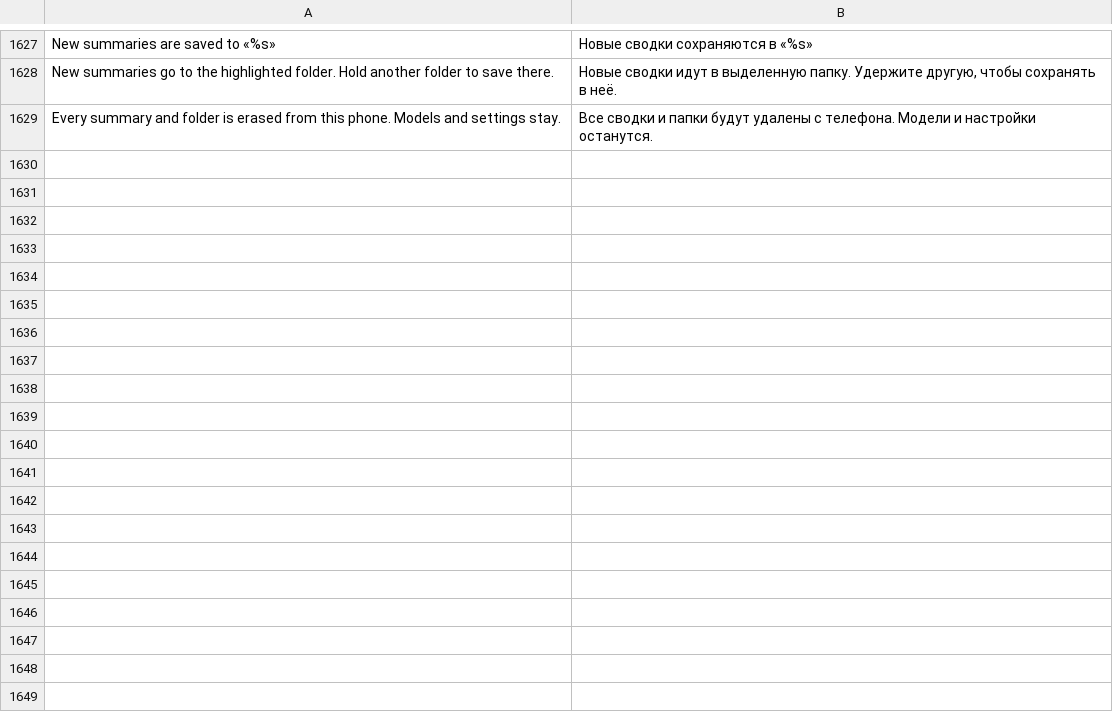
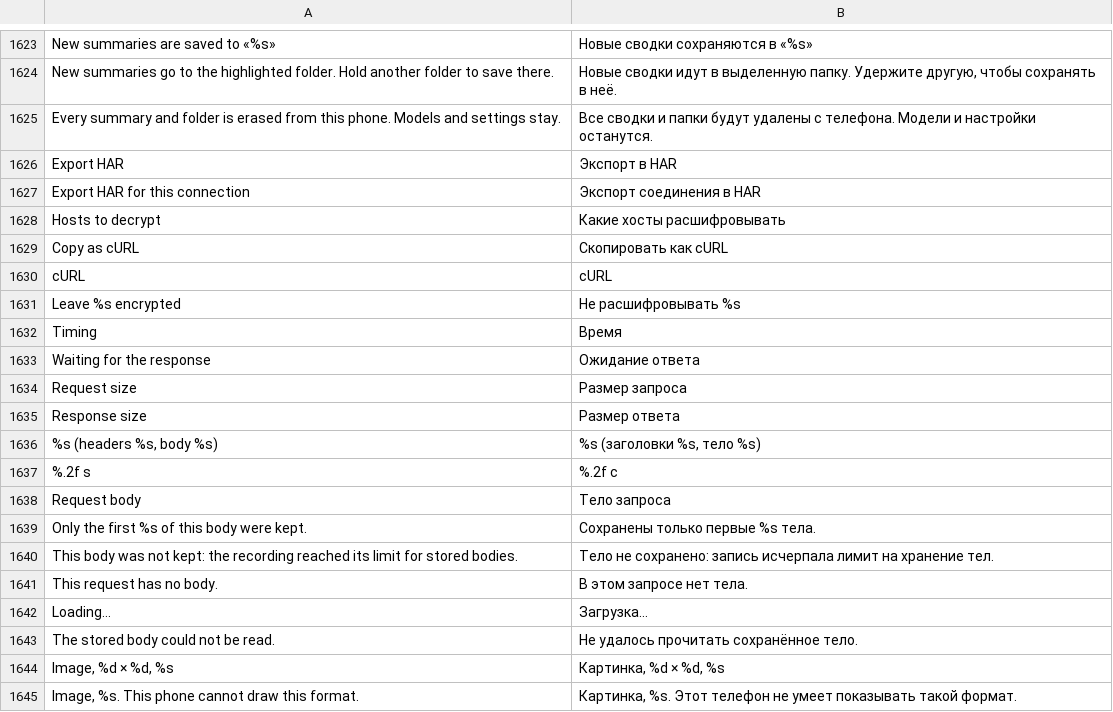
Before and after one commit to CattivoLe/Spectra, a TSV file: android/app/src/main/resources/spectra/strings-ru.tsv, drawn as a sheet; only a part is shown, gaps mark what is left out; the diff covers the shown part only.

```diff
--- a/android/app/src/main/resources/spectra/strings-ru.tsv
+++ b/android/app/src/main/resources/spectra/strings-ru.tsv
@@ -1629 +1625,21 @@ New summaries go to the highlighted folder. Hold another folder to save there.
 Every summary and folder is erased from this phone. Models and settings stay.	Все сводки и папки будут удалены с телефона. Модели и настройки останутся.
+Export HAR	Экспорт в HAR
+Export HAR for this connection	Экспорт соединения в HAR
+Hosts to decrypt	Какие хосты расшифровывать
+Copy as cURL	Скопировать как cURL
+cURL	cURL
+Leave %s encrypted	Не расшифровывать %s
+Timing	Время
+Waiting for the response	Ожидание ответа
+Request size	Размер запроса
+Response size	Размер ответа
+%s (headers %s, body %s)	%s (заголовки %s, тело %s)
+%.2f s	%.2f с
+Request body	Тело запроса
+Only the first %s of this body were kept.	Сохранены только первые %s тела.
+This body was not kept: the recording reached its limit for stored bodies.	Тело не сохранено: запись исчерпала лимит на хранение тел.
+This request has no body.	В этом запросе нет тела.
+Loading…	Загрузка…
+The stored body could not be read.	Не удалось прочитать сохранённое тело.
+Image, %d × %d, %s	Картинка, %d × %d, %s
+Image, %s. This phone cannot draw this format.	Картинка, %s. Этот телефон не умеет показывать такой формат.
```
Also changed, not shown: 22 added rows and 4 removed rows elsewhere in this file, 25 other files.
